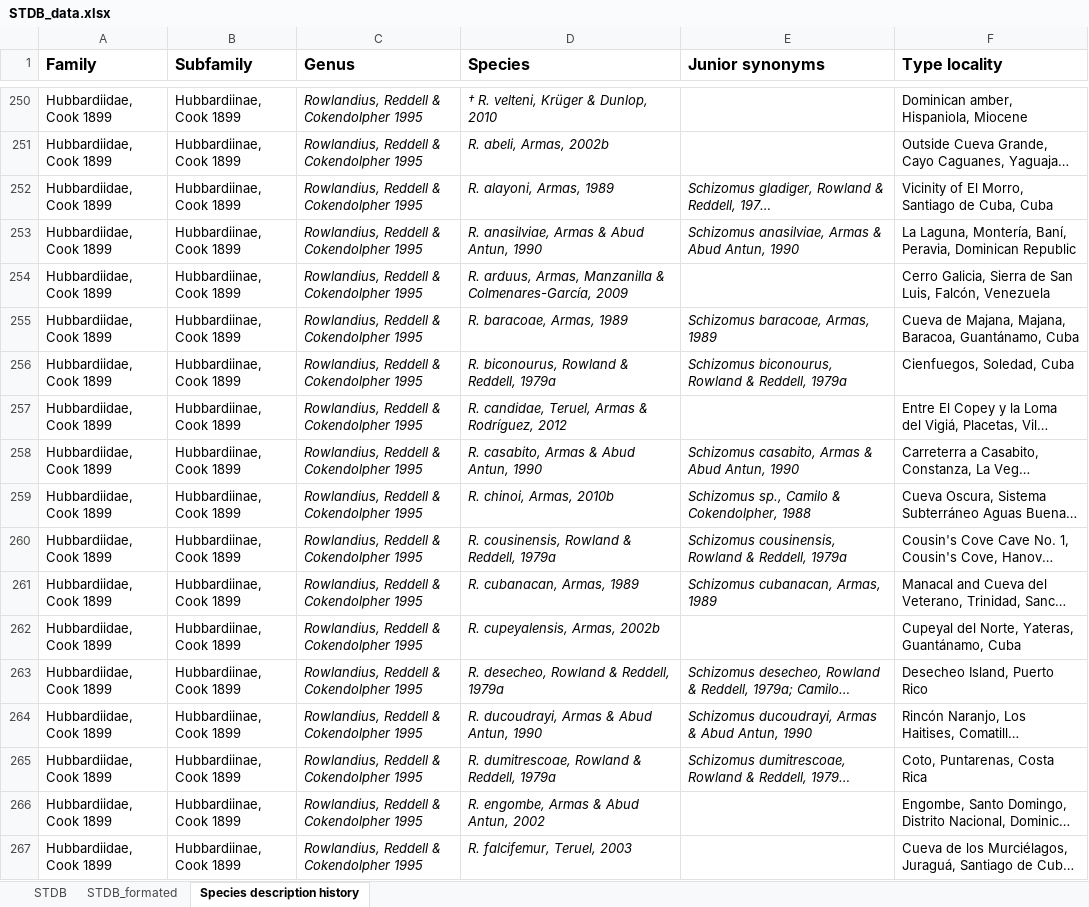
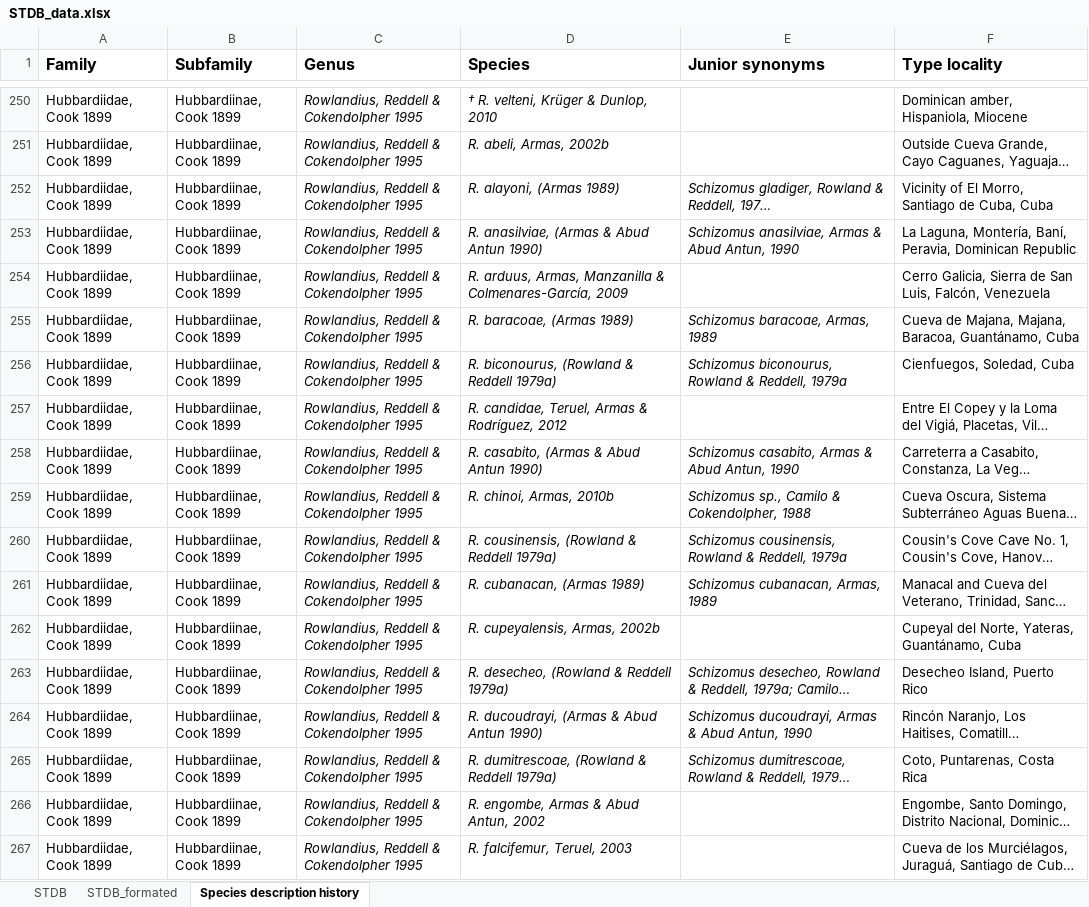
Before and after one commit to willgearty/Schizomida, an Excel workbook: data/STDB_data.xlsx, sheet Species description history, drawn as a sheet; only a part is shown, gaps mark what is left out; long unchanged cells end in …; values as stored, in another font and other column widths than the file's, no borders; the diff covers the shown part only; the diff names each change by its address in the sheet, - before the commit and + after, or states it on an @@ line.

```diff
--- a/data/STDB_data.xlsx (sheet Species description history)
+++ b/data/STDB_data.xlsx (sheet Species description history)
-D252 (Species): R. alayoni, Armas, 1989
+D252 (Species): R. alayoni, (Armas 1989)
-D253 (Species): R. anasilviae, Armas & Abud Antun, 1990
+D253 (Species): R. anasilviae, (Armas & Abud Antun 1990)
-D255 (Species): R. baracoae, Armas, 1989
+D255 (Species): R. baracoae, (Armas 1989)
-D256 (Species): R. biconourus, Rowland & Reddell, 1979a
+D256 (Species): R. biconourus, (Rowland & Reddell 1979a)
-D258 (Species): R. casabito, Armas & Abud Antun, 1990
+D258 (Species): R. casabito, (Armas & Abud Antun 1990)
-D260 (Species): R. cousinensis, Rowland & Reddell, 1979a
+D260 (Species): R. cousinensis, (Rowland & Reddell 1979a)
-D261 (Species): R. cubanacan, Armas, 1989
+D261 (Species): R. cubanacan, (Armas 1989)
-D263 (Species): R. desecheo, Rowland & Reddell, 1979a
+D263 (Species): R. desecheo, (Rowland & Reddell 1979a)
-D264 (Species): R. ducoudrayi, Armas & Abud Antun, 1990
+D264 (Species): R. ducoudrayi, (Armas & Abud Antun 1990)
-D265 (Species): R. dumitrescoae, Rowland & Reddell, 1979a
+D265 (Species): R. dumitrescoae, (Rowland & Reddell 1979a)
```
Also changed, not shown: 143 edited cells elsewhere in this sheet, sheet STDB, sheet STDB_formated, 8 other files.
